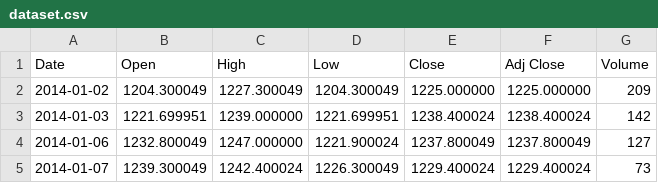
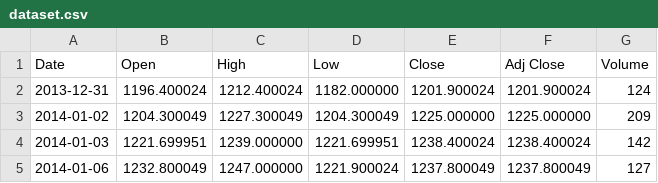
Before and after one commit to rodgdutra/CNN-LSTM_gold_price, a CSV file: dataset.csv, drawn as a sheet; only a part is shown; the shorter side is filled out with more unchanged rows; the diff names each change by its address in the sheet, - before the commit and + after, or states it on an @@ line.

Commit message:
Update dataset

```diff
--- a/dataset.csv
+++ b/dataset.csv
+row 2: 2013-12-31 | 1196.400024 | 1212.400024 | 1182.000000 | 1201.900024 | 1201.900024 | 124
```
